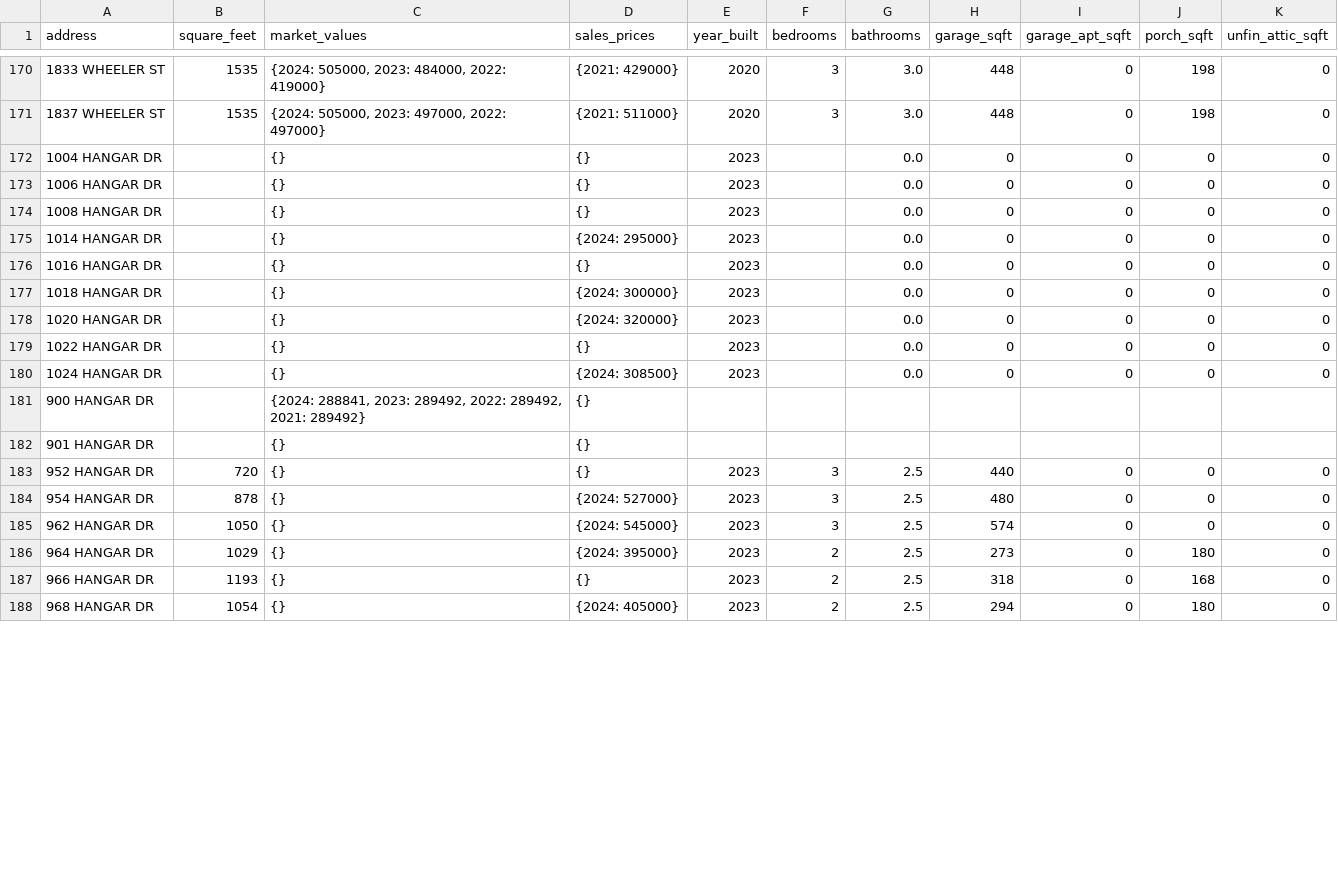
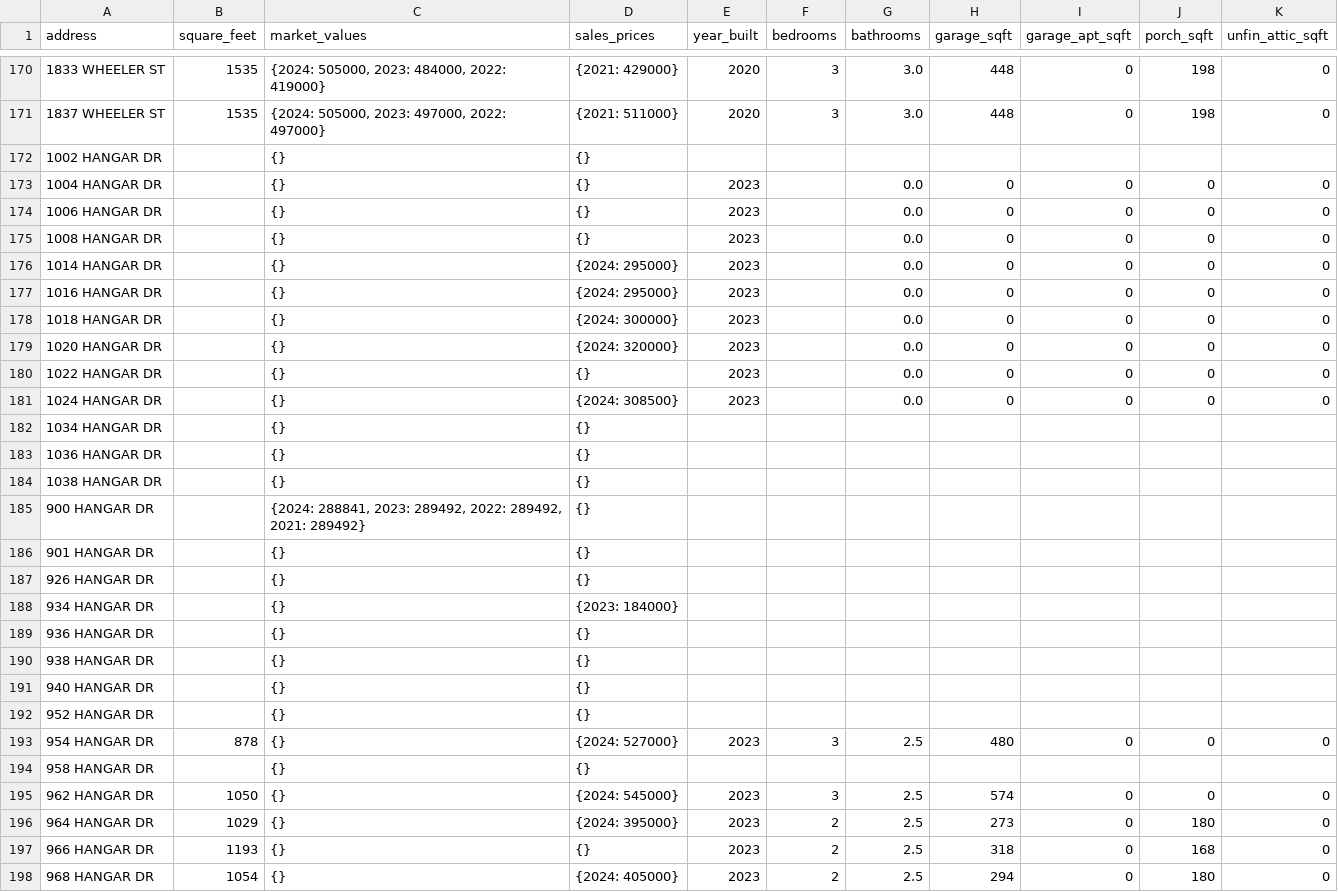
Before and after one commit to jason-christopher/Wheeler_Home_Values, a CSV file: output.csv, drawn as a sheet; only a part is shown, gaps mark what is left out; the diff covers the shown part only.

```diff
--- a/output.csv
+++ b/output.csv
@@ -171,2 +171,3 @@ address,square_feet,market_values,sales_prices,year_built,bedrooms,bathrooms,gar
 1837 WHEELER ST,1535,"{2024: 505000, 2023: 497000, 2022: 497000}",{2021: 511000},2020,3,3.0,448,0,198,0
+1002 HANGAR DR,,{},{},,,,,,,
 1004 HANGAR DR,,{},{},2023,,0.0,0,0,0,0
@@ -175,3 +176,3 @@ address,square_feet,market_values,sales_prices,year_built,bedrooms,bathrooms,gar
 1014 HANGAR DR,,{},{2024: 295000},2023,,0.0,0,0,0,0
-1016 HANGAR DR,,{},{},2023,,0.0,0,0,0,0
+1016 HANGAR DR,,{},{2024: 295000},2023,,0.0,0,0,0,0
 1018 HANGAR DR,,{},{2024: 300000},2023,,0.0,0,0,0,0
@@ -180,6 +181,15 @@ address,square_feet,market_values,sales_prices,year_built,bedrooms,bathrooms,gar
 1024 HANGAR DR,,{},{2024: 308500},2023,,0.0,0,0,0,0
+1034 HANGAR DR,,{},{},,,,,,,
+1036 HANGAR DR,,{},{},,,,,,,
+1038 HANGAR DR,,{},{},,,,,,,
 900 HANGAR DR,,"{2024: 288841, 2023: 289492, 2022: 289492, 2021: 289492}",{},,,,,,,
 901 HANGAR DR,,{},{},,,,,,,
-952 HANGAR DR,720,{},{},2023,3,2.5,440,0,0,0
+926 HANGAR DR,,{},{},,,,,,,
+934 HANGAR DR,,{},{2023: 184000},,,,,,,
+936 HANGAR DR,,{},{},,,,,,,
+938 HANGAR DR,,{},{},,,,,,,
+940 HANGAR DR,,{},{},,,,,,,
+952 HANGAR DR,,{},{},,,,,,,
 954 HANGAR DR,878,{},{2024: 527000},2023,3,2.5,480,0,0,0
+958 HANGAR DR,,{},{},,,,,,,
 962 HANGAR DR,1050,{},{2024: 545000},2023,3,2.5,574,0,0,0
```
Also changed, not shown: 2 edited cells elsewhere in this file, 1 other file.
